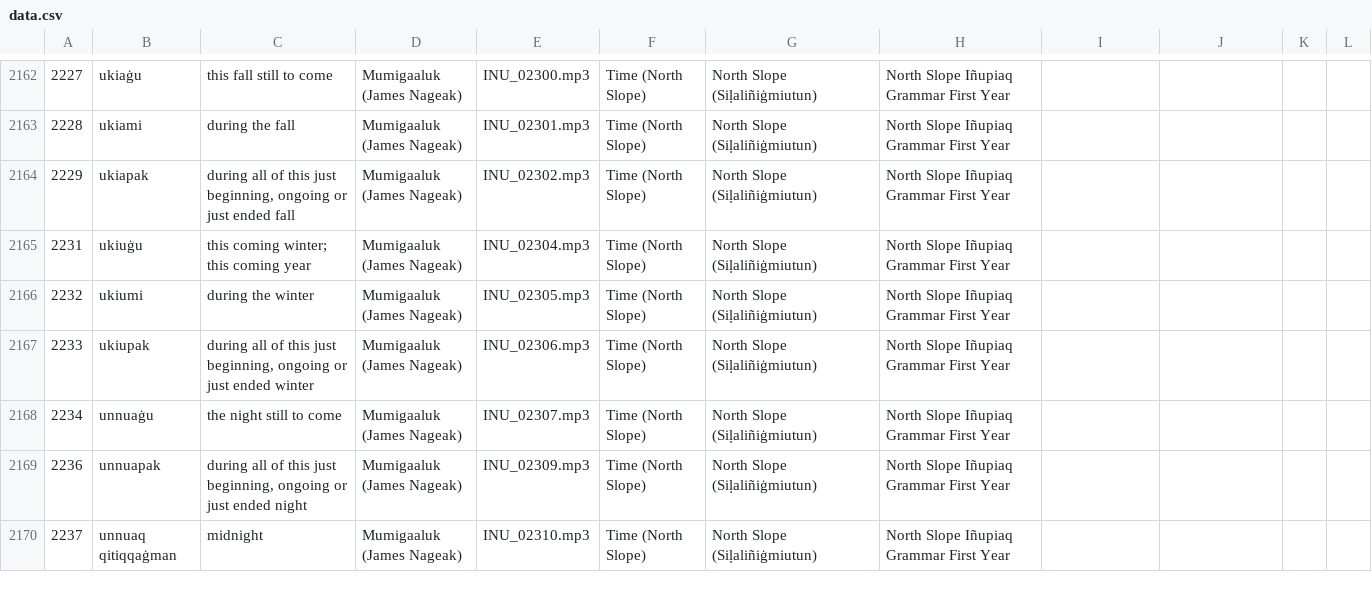
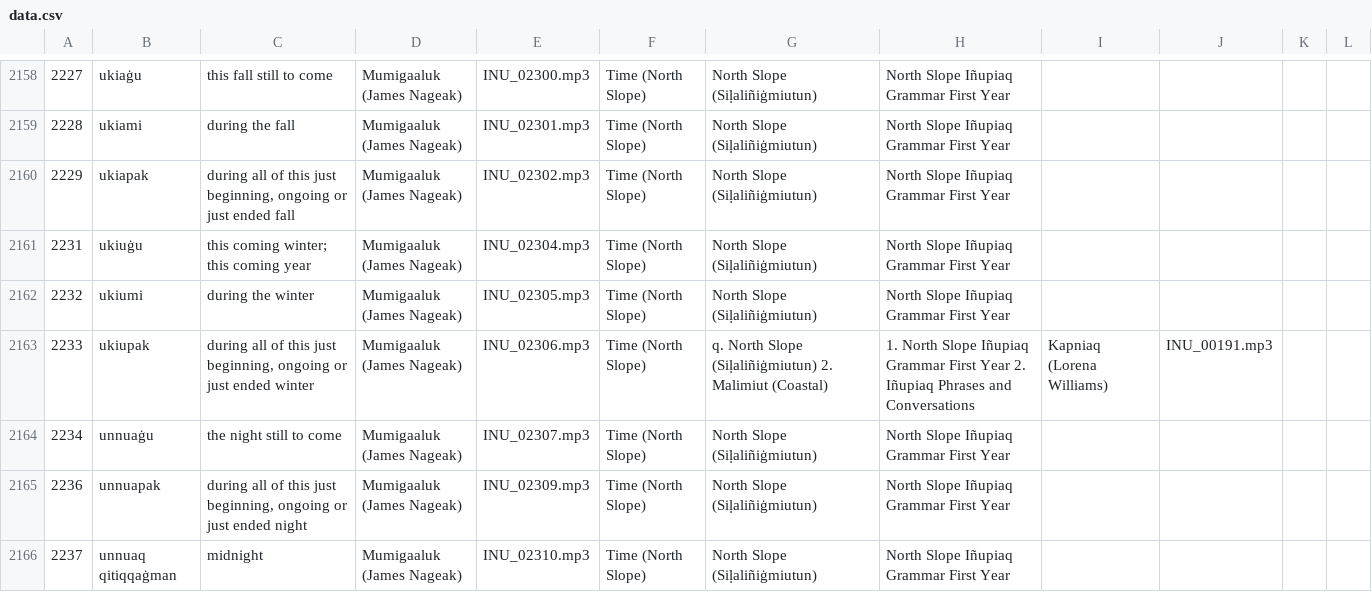
Before and after one commit to ilisaqativut/mtd-starter, a CSV file: data/data.csv, drawn as a sheet; only a part is shown, gaps mark what is left out; addresses are those after the commit; the diff covers the shown part only; the diff names each change by its address in the sheet, - before the commit and + after, or states it on an @@ line.

Commit message:
Update data.csv

```diff
--- a/data/data.csv
+++ b/data/data.csv
-G2163: North Slope (Siḷaliñiġmiutun)
+G2163: q. North Slope (Siḷaliñiġmiutun) 2. Malimiut (Coastal)
-H2163: North Slope Iñupiaq Grammar First Year
+H2163: 1. North Slope Iñupiaq Grammar First Year 2. Iñupiaq Phrases and Conversations
-I2163: (empty)
+I2163: Kapniaq (Lorena Williams)
-J2163: (empty)
+J2163: INU_00191.mp3
```
Also changed, not shown: 6 removed rows, 1 moved row, 15 edited cells and row numbers in column A elsewhere in this file.
